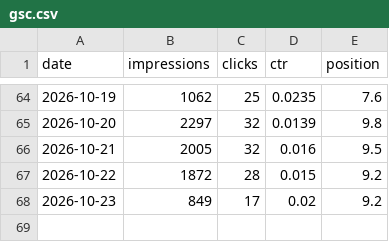
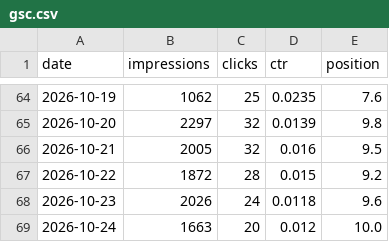
Before and after one commit to 610chris/610-sixten, a CSV file: journal_auto/analytics/data/daily/gsc.csv, drawn as a sheet; only a part is shown, gaps mark what is left out.

```diff
--- a/journal_auto/analytics/data/daily/gsc.csv
+++ b/journal_auto/analytics/data/daily/gsc.csv
@@ -67,2 +67,3 @@ date,impressions,clicks,ctr,position
 2026-10-22,1872,28,0.015,9.2
-2026-10-23,849,17,0.02,9.2
+2026-10-23,2026,24,0.0118,9.6
+2026-10-24,1663,20,0.012,10.0
```
Also changed, not shown: journal_auto/analytics/data/daily/ga4_articles_28d.csv, journal_auto/analytics/data/daily/ga4_channels_daily.csv, 13 other files.
